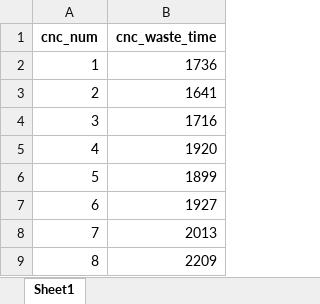
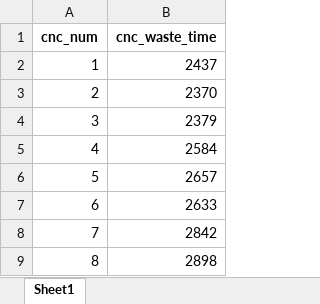
Before and after one commit to hardtosaygoodbye/mm, an Excel workbook: log/1步工序错误-1,1,1,1,1,1,1,1空载日志.xlsx, sheet Sheet1, drawn as a sheet; values as stored, in another font and other column widths than the file's, no borders; the diff names each change by its address in the sheet, - before the commit and + after, or states it on an @@ line.

```diff
--- a/log/1步工序错误-1,1,1,1,1,1,1,1空载日志.xlsx (sheet Sheet1)
+++ b/log/1步工序错误-1,1,1,1,1,1,1,1空载日志.xlsx (sheet Sheet1)
-B2 (cnc_waste_time): 1736
+B2 (cnc_waste_time): 2437
-B3 (cnc_waste_time): 1641
+B3 (cnc_waste_time): 2370
-B4 (cnc_waste_time): 1716
+B4 (cnc_waste_time): 2379
-B5 (cnc_waste_time): 1920
+B5 (cnc_waste_time): 2584
-B6 (cnc_waste_time): 1899
+B6 (cnc_waste_time): 2657
-B7 (cnc_waste_time): 1927
+B7 (cnc_waste_time): 2633
-B8 (cnc_waste_time): 2013
+B8 (cnc_waste_time): 2842
-B9 (cnc_waste_time): 2209
+B9 (cnc_waste_time): 2898
```
Also changed, not shown: log/1步工序无错误-1,1,1,1,1,1,1,1加工日志.xlsx, log/1步工序无错误-1,1,1,1,1,1,1,1空载日志.xlsx, 3 other files.
